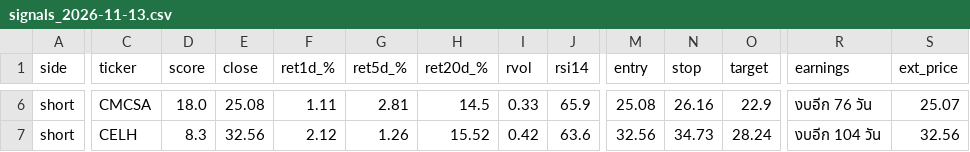
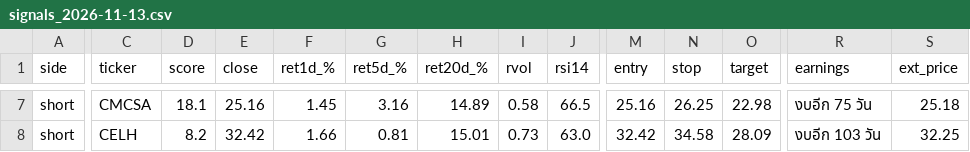
Before and after one commit to AmsteelX/Market-Scanner2, a CSV file: reports/signals_2026-11-13.csv, drawn as a sheet; only a part is shown, gaps mark what is left out; addresses are those after the commit; the diff covers the shown part only; the diff names each change by its address in the sheet, - before the commit and + after, or states it on an @@ line.

```diff
--- a/reports/signals_2026-11-13.csv
+++ b/reports/signals_2026-11-13.csv
-D7 (score): 18.0
+D7 (score): 18.1
-E7 (close): 25.08
+E7 (close): 25.16
-F7 (ret1d_%): 1.11
+F7 (ret1d_%): 1.45
-G7 (ret5d_%): 2.81
+G7 (ret5d_%): 3.16
-H7 (ret20d_%): 14.5
+H7 (ret20d_%): 14.89
-I7 (rvol): 0.33
+I7 (rvol): 0.58
-J7 (rsi14): 65.9
+J7 (rsi14): 66.5
-M7 (entry): 25.08
+M7 (entry): 25.16
-N7 (stop): 26.16
+N7 (stop): 26.25
-O7 (target): 22.9
+O7 (target): 22.98
-R7 (earnings): งบอีก 76 วัน
+R7 (earnings): งบอีก 75 วัน
-S7 (ext_price): 25.07
+S7 (ext_price): 25.18
-D8 (score): 8.3
+D8 (score): 8.2
-E8 (close): 32.56
+E8 (close): 32.42
-F8 (ret1d_%): 2.12
+F8 (ret1d_%): 1.66
-G8 (ret5d_%): 1.26
+G8 (ret5d_%): 0.81
-H8 (ret20d_%): 15.52
+H8 (ret20d_%): 15.01
-I8 (rvol): 0.42
+I8 (rvol): 0.73
-J8 (rsi14): 63.6
+J8 (rsi14): 63.0
-M8 (entry): 32.56
+M8 (entry): 32.42
-N8 (stop): 34.73
+N8 (stop): 34.58
-O8 (target): 28.24
+O8 (target): 28.09
-R8 (earnings): งบอีก 104 วัน
+R8 (earnings): งบอีก 103 วัน
-S8 (ext_price): 32.56
+S8 (ext_price): 32.25
```
Also changed, not shown: 1 added row and 68 edited cells elsewhere in this file, 3 other files.
